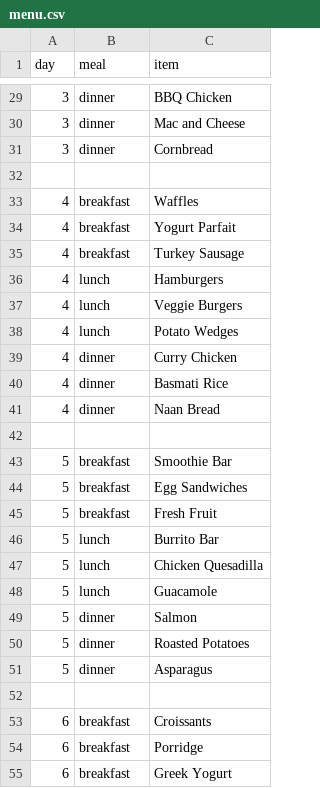
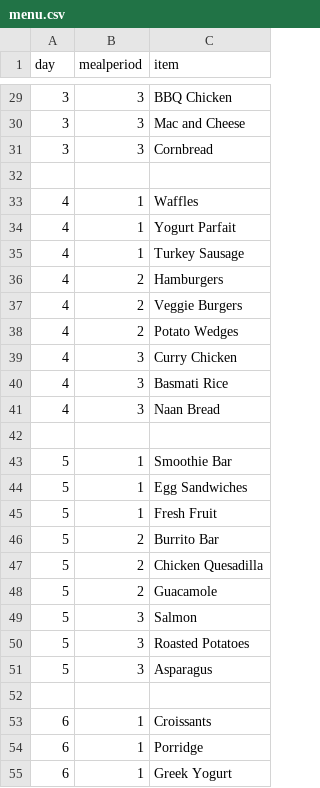
Before and after one commit to drewgoldman117/Improved-5C-Menu, a CSV file: data/menu.csv, drawn as a sheet; only a part is shown, gaps mark what is left out; the diff covers the shown part only.

```diff
--- a/data/menu.csv
+++ b/data/menu.csv
@@ -1 +1 @@
-day,meal,item
+day,mealperiod,item
@@ -29,27 +29,27 @@ day,meal,item
-3,dinner,BBQ Chicken
-3,dinner,Mac and Cheese
-3,dinner,Cornbread
+3,3,BBQ Chicken
+3,3,Mac and Cheese
+3,3,Cornbread
 
-4,breakfast,Waffles
-4,breakfast,Yogurt Parfait
-4,breakfast,Turkey Sausage
-4,lunch,Hamburgers
-4,lunch,Veggie Burgers
-4,lunch,Potato Wedges
-4,dinner,Curry Chicken
-4,dinner,Basmati Rice
-4,dinner,Naan Bread
+4,1,Waffles
+4,1,Yogurt Parfait
+4,1,Turkey Sausage
+4,2,Hamburgers
+4,2,Veggie Burgers
+4,2,Potato Wedges
+4,3,Curry Chicken
+4,3,Basmati Rice
+4,3,Naan Bread
 
-5,breakfast,Smoothie Bar
-5,breakfast,Egg Sandwiches
-5,breakfast,Fresh Fruit
-5,lunch,Burrito Bar
-5,lunch,Chicken Quesadilla
-5,lunch,Guacamole
-5,dinner,Salmon
-5,dinner,Roasted Potatoes
-5,dinner,Asparagus
+5,1,Smoothie Bar
+5,1,Egg Sandwiches
+5,1,Fresh Fruit
+5,2,Burrito Bar
+5,2,Chicken Quesadilla
+5,2,Guacamole
+5,3,Salmon
+5,3,Roasted Potatoes
+5,3,Asparagus
 
-6,breakfast,Croissants
-6,breakfast,Porridge
-6,breakfast,Greek Yogurt
+6,1,Croissants
+6,1,Porridge
+6,1,Greek Yogurt
```
Also changed, not shown: 1 added row, 1 removed row and 39 edited cells elsewhere in this file, 7 other files.
